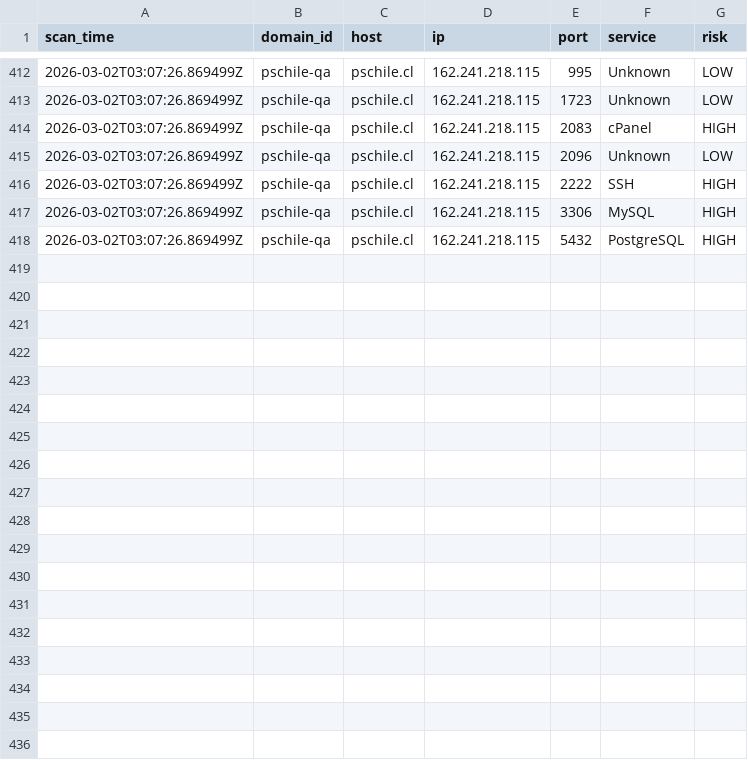
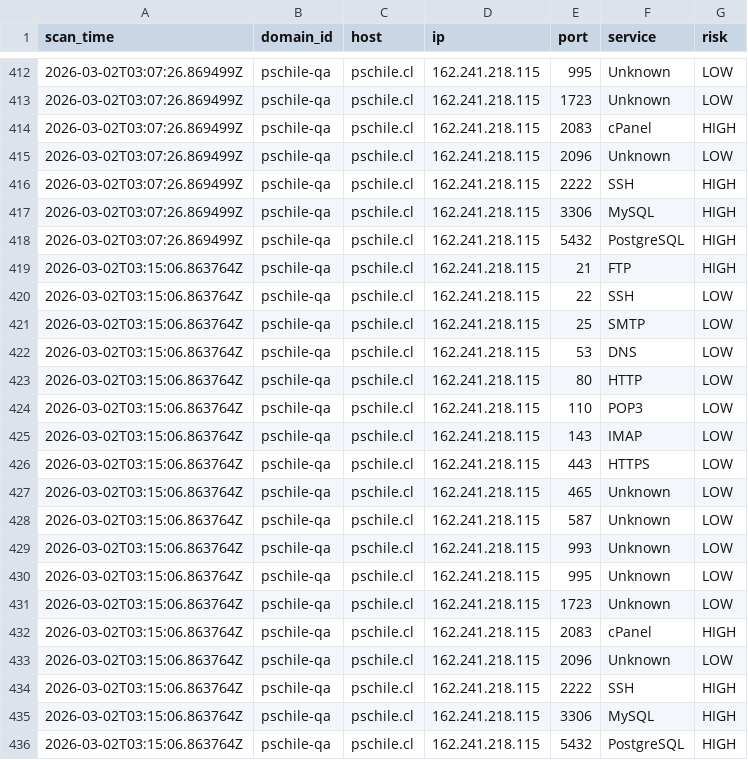
Before and after one commit to fcarvajalbrown/port-scanner, a CSV file: reports/results.csv, drawn as a sheet; only a part is shown, gaps mark what is left out; the diff names each change by its address in the sheet, - before the commit and + after, or states it on an @@ line.

```diff
--- a/reports/results.csv
+++ b/reports/results.csv
+row 419: 2026-03-02T03:15:06.863764Z | pschile-qa | pschile.cl | 162.241.218.115 | 21 | FTP | HIGH
+row 420: 2026-03-02T03:15:06.863764Z | pschile-qa | pschile.cl | 162.241.218.115 | 22 | SSH | LOW
+row 421: 2026-03-02T03:15:06.863764Z | pschile-qa | pschile.cl | 162.241.218.115 | 25 | SMTP | LOW
+row 422: 2026-03-02T03:15:06.863764Z | pschile-qa | pschile.cl | 162.241.218.115 | 53 | DNS | LOW
+row 423: 2026-03-02T03:15:06.863764Z | pschile-qa | pschile.cl | 162.241.218.115 | 80 | HTTP | LOW
+row 424: 2026-03-02T03:15:06.863764Z | pschile-qa | pschile.cl | 162.241.218.115 | 110 | POP3 | LOW
+row 425: 2026-03-02T03:15:06.863764Z | pschile-qa | pschile.cl | 162.241.218.115 | 143 | IMAP | LOW
+row 426: 2026-03-02T03:15:06.863764Z | pschile-qa | pschile.cl | 162.241.218.115 | 443 | HTTPS | LOW
+row 427: 2026-03-02T03:15:06.863764Z | pschile-qa | pschile.cl | 162.241.218.115 | 465 | Unknown | LOW
+row 428: 2026-03-02T03:15:06.863764Z | pschile-qa | pschile.cl | 162.241.218.115 | 587 | Unknown | LOW
+row 429: 2026-03-02T03:15:06.863764Z | pschile-qa | pschile.cl | 162.241.218.115 | 993 | Unknown | LOW
+row 430: 2026-03-02T03:15:06.863764Z | pschile-qa | pschile.cl | 162.241.218.115 | 995 | Unknown | LOW
+row 431: 2026-03-02T03:15:06.863764Z | pschile-qa | pschile.cl | 162.241.218.115 | 1723 | Unknown | LOW
+row 432: 2026-03-02T03:15:06.863764Z | pschile-qa | pschile.cl | 162.241.218.115 | 2083 | cPanel | HIGH
+row 433: 2026-03-02T03:15:06.863764Z | pschile-qa | pschile.cl | 162.241.218.115 | 2096 | Unknown | LOW
+row 434: 2026-03-02T03:15:06.863764Z | pschile-qa | pschile.cl | 162.241.218.115 | 2222 | SSH | HIGH
+row 435: 2026-03-02T03:15:06.863764Z | pschile-qa | pschile.cl | 162.241.218.115 | 3306 | MySQL | HIGH
+row 436: 2026-03-02T03:15:06.863764Z | pschile-qa | pschile.cl | 162.241.218.115 | 5432 | PostgreSQL | HIGH
```
Also changed, not shown: 2 other files.
